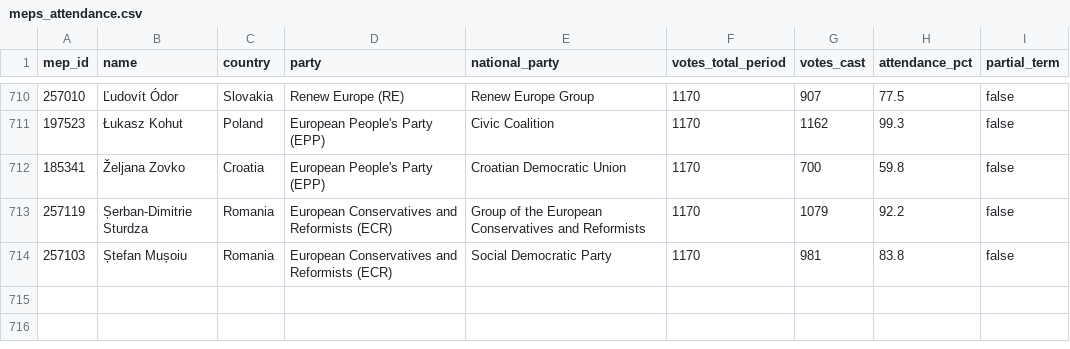
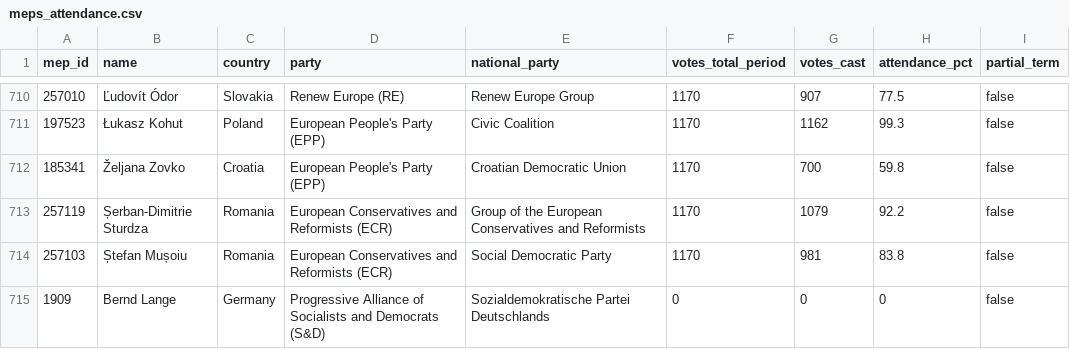
Before and after one commit to alexmoneton/wheresmymep, a CSV file: data/meps_attendance.csv, drawn as a sheet; only a part is shown, gaps mark what is left out; the diff names each change by its address in the sheet, - before the commit and + after, or states it on an @@ line.

Commit message:
Add missing German MEP Bernd Lange
MISSING MEP ADDED:
- Bernd Lange (Germany) - MEP ID: 1909
- Party: Progressive Alliance of Socialists and Democrats (S&D)
- National Party: Sozialdemokratische Partei Deutschlands
- Profile URL: https://www.europarl.europa.eu/meps/en/1909/BERND_LANGE/home

VERIFICATION:
- German MEP count: 94 → 95 (still missing 1 more to reach expected 96)
- Total MEPs: 713 → 714
- Bernd Lange is Chair of Committee on International Trade (INTA)
- Long-serving MEP (5th, 7th, 8th, 9th, 10th parliamentary terms)

IMPACT:
- Improved German MEP coverage from 97.9% to 99.0%
- One step closer to complete MEP database
- Updated both JSON and CSV files

NOTE:
- Still missing 1 German MEP to reach expected count of 96
- Bernd Lange was identified as missing from XML comparison

```diff
--- a/data/meps_attendance.csv
+++ b/data/meps_attendance.csv
+row 715: 1909 | Bernd Lange | Germany | Progressive Alliance of Socialists and Democrats (S&D) | Sozialdemokratische Partei Deutschlands | 0 | 0 | 0 | false
```
Also changed, not shown: 1 other file.
